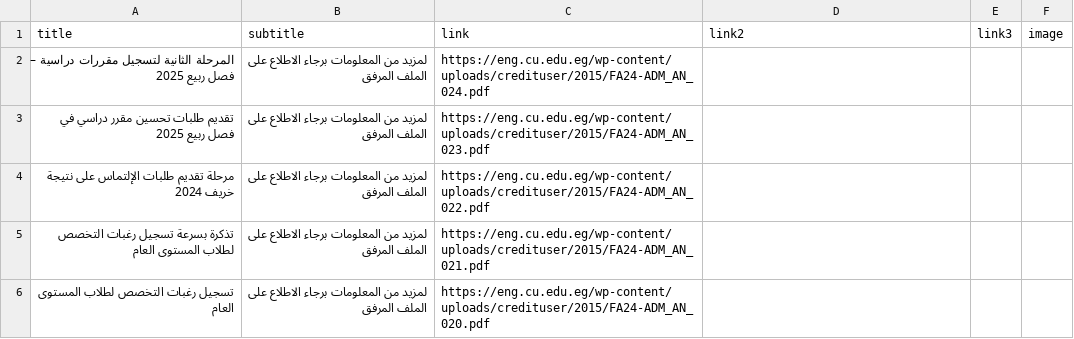
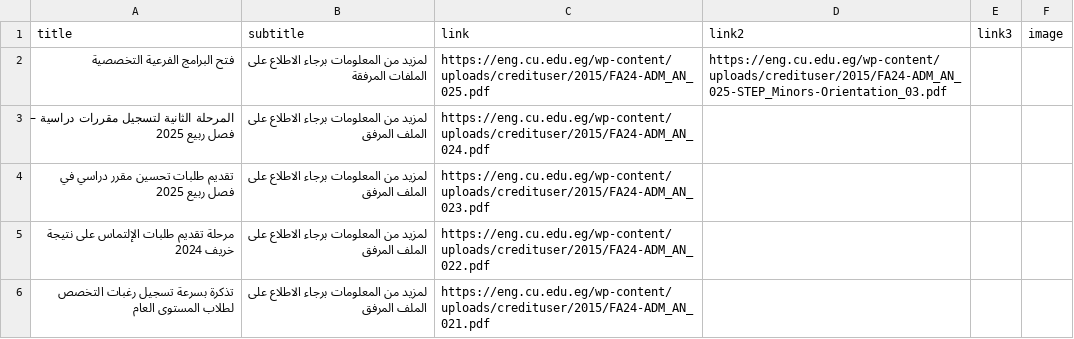
Before and after one commit to yousefwmorsy/cufe-step-updates, a CSV file: previous_announcement.csv, drawn as a sheet; only a part is shown; the shorter side is filled out with more unchanged rows.

```diff
--- a/previous_announcement.csv
+++ b/previous_announcement.csv
@@ -1,2 +1,3 @@
 title,subtitle,link,link2,link3,image
+فتح البرامج الفرعية التخصصية,لمزيد من المعلومات برجاء الاطلاع على الملفات المرفقة,https://eng.cu.edu.eg/wp-content/uploads/credituser/2015/FA24-ADM_AN_025.pdf,https://eng.cu.edu.eg/wp-content/uploads/credituser/2015/FA24-ADM_AN_025-STEP_Minors-Orientation_03.pdf,,
 المرحلة الثانية لتسجيل مقررات دراسية – فصل ربيع 2025,لمزيد من المعلومات برجاء الاطلاع على الملف المرفق,https://eng.cu.edu.eg/wp-content/uploads/credituser/2015/FA24-ADM_AN_024.pdf,,,
```
Also changed, not shown: difference.csv.
